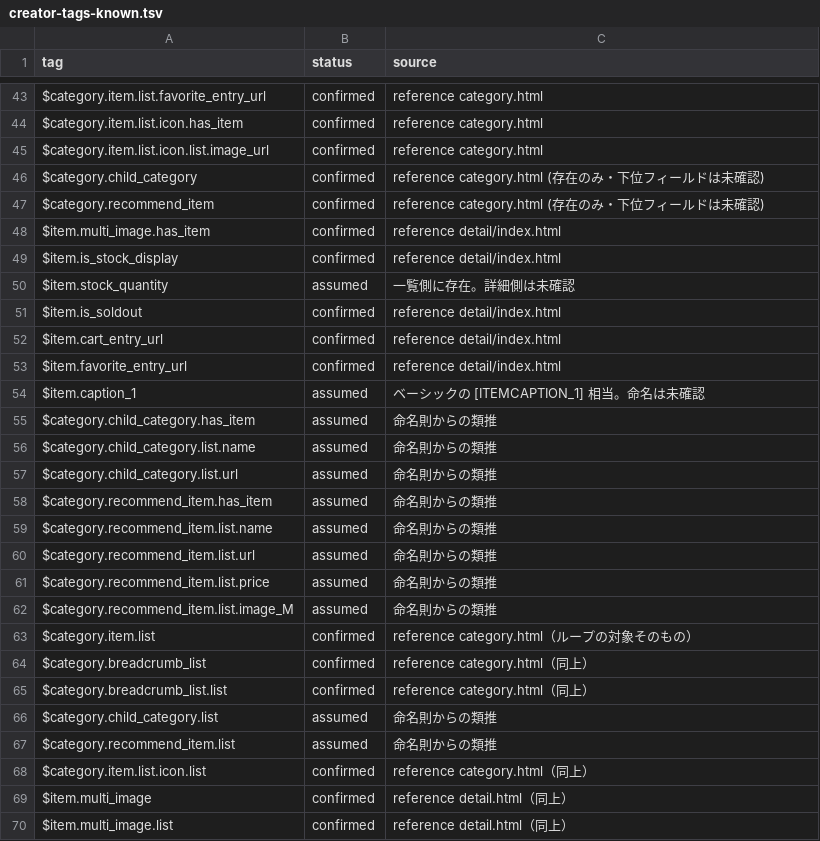
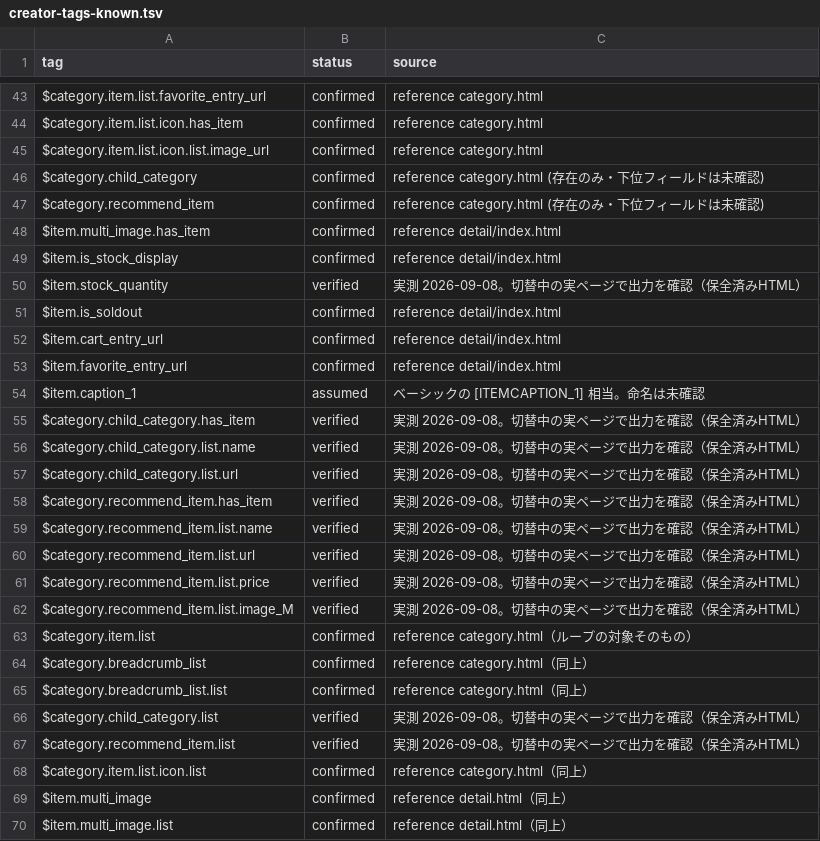
Before and after one commit to zumiraku/isplanning-migration, a TSV file: inventory/creator-tags-known.tsv, drawn as a sheet; only a part is shown, gaps mark what is left out; the diff covers the shown part only.

Commit message:
Re-verify revert and settle 41 of 48 unverified tags
Only description2 duplicates description; description3 differs.
Unverified tag count is 48, not 20; 7 remain open.
Revert verified on 13 pages; /view/page/*.html returns 404.

```diff
--- a/inventory/creator-tags-known.tsv
+++ b/inventory/creator-tags-known.tsv
@@ -49,3 +49,3 @@ $item.multi_image.has_item	confirmed	reference detail/index.html
 $item.is_stock_display	confirmed	reference detail/index.html
-$item.stock_quantity	assumed	一覧側に存在。詳細側は未確認
+$item.stock_quantity	verified	実測 2026-09-08。切替中の実ページで出力を確認（保全済みHTML）
 $item.is_soldout	confirmed	reference detail/index.html
@@ -54,10 +54,10 @@ $item.favorite_entry_url	confirmed	reference detail/index.html
 $item.caption_1	assumed	ベーシックの [ITEMCAPTION_1] 相当。命名は未確認
-$category.child_category.has_item	assumed	命名則からの類推
-$category.child_category.list.name	assumed	命名則からの類推
-$category.child_category.list.url	assumed	命名則からの類推
-$category.recommend_item.has_item	assumed	命名則からの類推
-$category.recommend_item.list.name	assumed	命名則からの類推
-$category.recommend_item.list.url	assumed	命名則からの類推
-$category.recommend_item.list.price	assumed	命名則からの類推
-$category.recommend_item.list.image_M	assumed	命名則からの類推
+$category.child_category.has_item	verified	実測 2026-09-08。切替中の実ページで出力を確認（保全済みHTML）
+$category.child_category.list.name	verified	実測 2026-09-08。切替中の実ページで出力を確認（保全済みHTML）
+$category.child_category.list.url	verified	実測 2026-09-08。切替中の実ページで出力を確認（保全済みHTML）
+$category.recommend_item.has_item	verified	実測 2026-09-08。切替中の実ページで出力を確認（保全済みHTML）
+$category.recommend_item.list.name	verified	実測 2026-09-08。切替中の実ページで出力を確認（保全済みHTML）
+$category.recommend_item.list.url	verified	実測 2026-09-08。切替中の実ページで出力を確認（保全済みHTML）
+$category.recommend_item.list.price	verified	実測 2026-09-08。切替中の実ページで出力を確認（保全済みHTML）
+$category.recommend_item.list.image_M	verified	実測 2026-09-08。切替中の実ページで出力を確認（保全済みHTML）
 $category.item.list	confirmed	reference category.html（ループの対象そのもの）
@@ -65,4 +65,4 @@ $category.breadcrumb_list	confirmed	reference category.html（同上）
 $category.breadcrumb_list.list	confirmed	reference category.html（同上）
-$category.child_category.list	assumed	命名則からの類推
-$category.recommend_item.list	assumed	命名則からの類推
+$category.child_category.list	verified	実測 2026-09-08。切替中の実ページで出力を確認（保全済みHTML）
+$category.recommend_item.list	verified	実測 2026-09-08。切替中の実ページで出力を確認（保全済みHTML）
 $category.item.list.icon.list	confirmed	reference category.html（同上）
```
Also changed, not shown: 60 edited cells elsewhere in this file.
